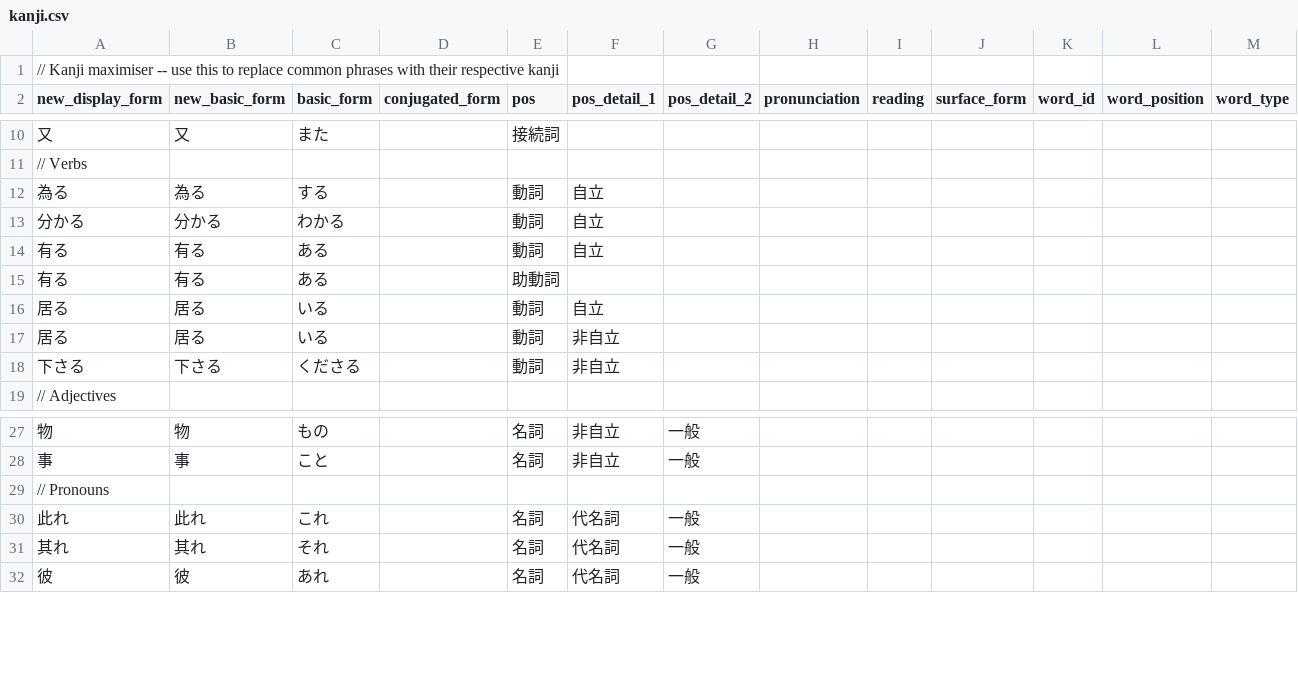
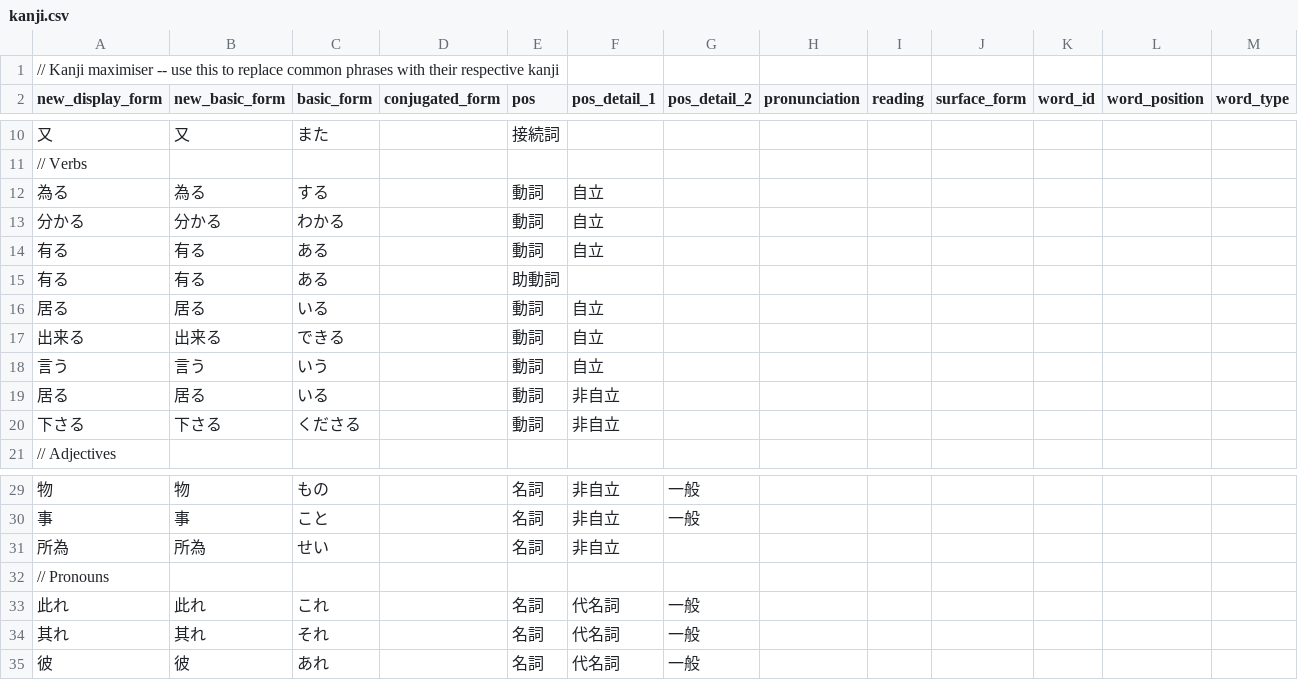
Before and after one commit to Kavaeric/LightEraHan, a CSV file: public/contables/kanji.csv, drawn as a sheet; only a part is shown, gaps mark what is left out; the diff names each change by its address in the sheet, - before the commit and + after, or states it on an @@ line.

```diff
--- a/public/contables/kanji.csv
+++ b/public/contables/kanji.csv
+row 17: 出来る | 出来る | できる |  | 動詞 | 自立
+row 18: 言う | 言う | いう |  | 動詞 | 自立
+row 31: 所為 | 所為 | せい |  | 名詞 | 非自立
```
Also changed, not shown: public/contables/custom.csv, public/contables/particles.csv, 1 other file.
